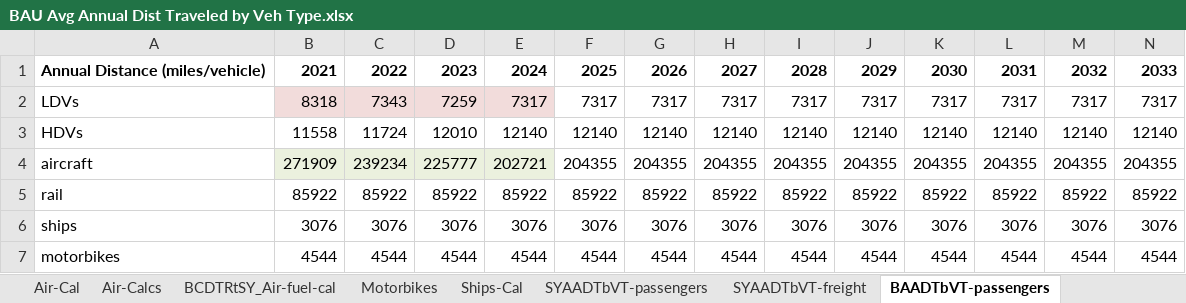
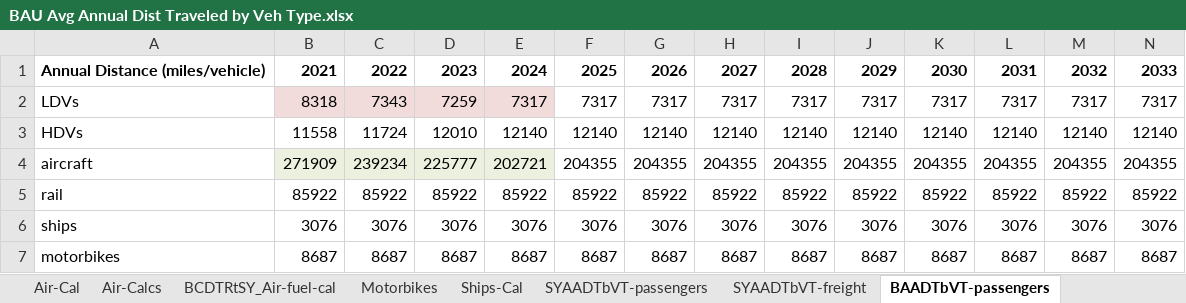
Before and after one commit to EnergyInnovation/eps-southkorea, an Excel workbook: InputData/trans/BAADTbVT/BAU Avg Annual Dist Traveled by Veh Type.xlsx, sheet BAADTbVT-passengers, drawn as a sheet; only a part is shown; values as stored, in another font and other column widths than the file's, no borders; removed rows and columns are numbered as before the commit, all else as after; rows hold the shown columns only; the diff names each change by its address in the sheet, - before the commit and + after, or states it on an @@ line.

Commit message:
South Korea transport: delivery-bike split, retiring-vehicle fuel economy, freight-bike ethanol
- Freight motorbikes = delivery bikes, 10.2% of all two-wheelers (KIDI via SBS Biz),
  32,485 km/yr each (MOLIT 2022 survey); total motorbike miles and fuel unchanged
- BHNVFEAL for motorbikes, cars and trucks reset to current SYFAFE (was a stale link)
- Freight motorbike gasoline ethanol set to 0, matching passenger bikes
- BAU transport CO2e +0.3 Mt (2021), +1.8 Mt (2050), mostly buses/vans

```diff
--- a/InputData/trans/BAADTbVT/BAU Avg Annual Dist Traveled by Veh Type.xlsx (sheet BAADTbVT-passengers)
+++ b/InputData/trans/BAADTbVT/BAU Avg Annual Dist Traveled by Veh Type.xlsx (sheet BAADTbVT-passengers)
-row 7: motorbikes | 4544 | 4544 | 4544 | 4544 | 4544 | 4544 | 4544 | 4544 | 4544 | 4544 | 4544 | 4544 | 4544
+row 7: motorbikes | 8687 | 8687 | 8687 | 8687 | 8687 | 8687 | 8687 | 8687 | 8687 | 8687 | 8687 | 8687 | 8687
```
Also changed, not shown: sheet BAADTbVT-freight, sheet Motorbikes, sheet About, sheet SYVbT_freight, sheet SYVbT_passenger, sheet SYAADTbVT-freight, 1 more sheet, InputData/trans/AVL/Avg Vehicle Lifetime.xlsx, InputData/trans/BHNVFEAL/BAU Historical New Veh Fuel Economy After Lifetime.xlsx, 16 other files.
